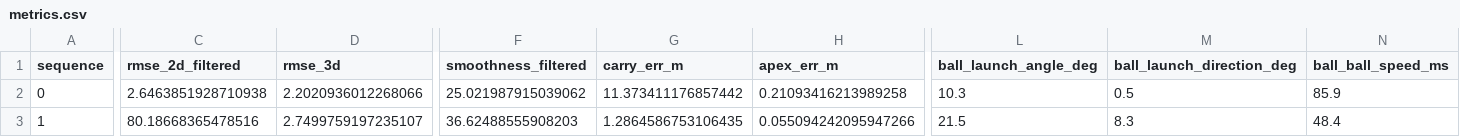
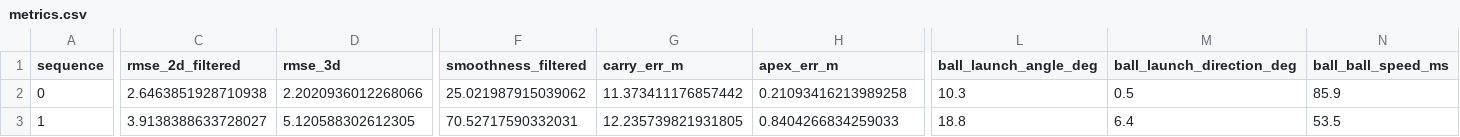
Before and after one commit to phtev3n/ECE523_ML, a CSV file: Project/outputs/test_results/metrics.csv, drawn as a sheet; only a part is shown, gaps mark what is left out; the diff covers the shown part only; the diff names each change by its address in the sheet, - before the commit and + after, or states it on an @@ line.

```diff
--- a/Project/outputs/test_results/metrics.csv
+++ b/Project/outputs/test_results/metrics.csv
-C3 (rmse_2d_filtered): 80.18668365478516
+C3 (rmse_2d_filtered): 3.9138388633728027
-D3 (rmse_3d): 2.7499759197235107
+D3 (rmse_3d): 5.120588302612305
-F3 (smoothness_filtered): 36.62488555908203
+F3 (smoothness_filtered): 70.52717590332031
-G3 (carry_err_m): 1.2864586753106435
+G3 (carry_err_m): 12.235739821931805
-H3 (apex_err_m): 0.055094242095947266
+H3 (apex_err_m): 0.8404266834259033
-L3 (ball_launch_angle_deg): 21.5
+L3 (ball_launch_angle_deg): 18.8
-M3 (ball_launch_direction_deg): 8.3
+M3 (ball_launch_direction_deg): 6.4
-N3 (ball_ball_speed_ms): 48.4
+N3 (ball_ball_speed_ms): 53.5
```
Also changed, not shown: 4 edited cells elsewhere in this file, 3 other files.
